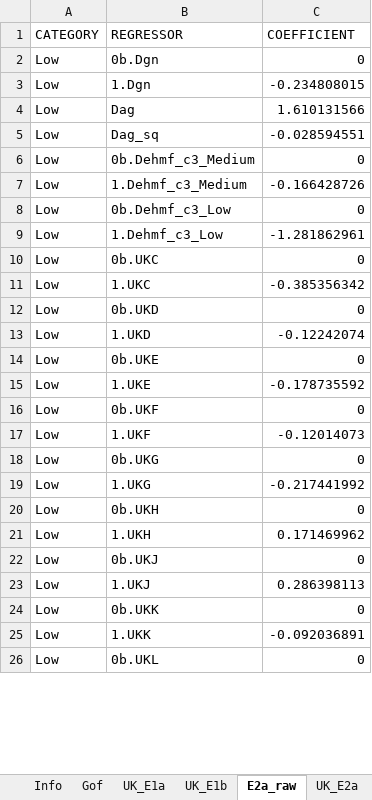
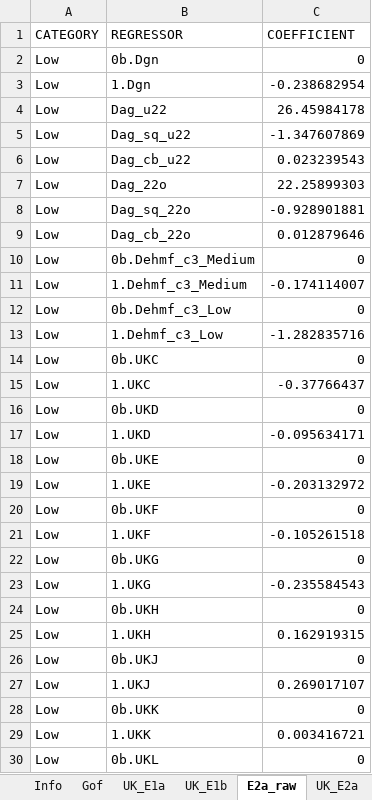
Before and after one commit to centreformicrosimulation/SimPaths, an Excel workbook: input/reg_education.xlsx, sheet E2a_raw, drawn as a sheet; only a part is shown; values as stored, in another font and other column widths than the file's, no borders; addresses are those after the commit; the diff covers the shown part only; the diff names each change by its address in the sheet, - before the commit and + after, or states it on an @@ line.

```diff
--- a/input/reg_education.xlsx (sheet E2a_raw)
+++ b/input/reg_education.xlsx (sheet E2a_raw)
-C3 (COEFFICIENT): -0.234808015
+C3 (COEFFICIENT): -0.238682954
-B4 (REGRESSOR): Dag
+B4 (REGRESSOR): Dag_u22
-C4 (COEFFICIENT): 1.610131566
+C4 (COEFFICIENT): 26.45984178
-B5 (REGRESSOR): Dag_sq
+B5 (REGRESSOR): Dag_sq_u22
-C5 (COEFFICIENT): -0.028594551
+C5 (COEFFICIENT): -1.347607869
+row 6: Low | Dag_cb_u22 | 0.023239543
+row 7: Low | Dag_22o | 22.25899303
+row 8: Low | Dag_sq_22o | -0.928901881
+row 9: Low | Dag_cb_22o | 0.012879646
-C11 (COEFFICIENT): -0.166428726
+C11 (COEFFICIENT): -0.174114007
-C13 (COEFFICIENT): -1.281862961
+C13 (COEFFICIENT): -1.282835716
-C15 (COEFFICIENT): -0.385356342
+C15 (COEFFICIENT): -0.37766437
-C17 (COEFFICIENT): -0.12242074
+C17 (COEFFICIENT): -0.095634171
-C19 (COEFFICIENT): -0.178735592
+C19 (COEFFICIENT): -0.203132972
-C21 (COEFFICIENT): -0.12014073
+C21 (COEFFICIENT): -0.105261518
-C23 (COEFFICIENT): -0.217441992
+C23 (COEFFICIENT): -0.235584543
-C25 (COEFFICIENT): 0.171469962
+C25 (COEFFICIENT): 0.162919315
-C27 (COEFFICIENT): 0.286398113
+C27 (COEFFICIENT): 0.269017107
-C29 (COEFFICIENT): -0.092036891
+C29 (COEFFICIENT): 0.003416721
```
Also changed, not shown: 4 added rows and 35 edited cells elsewhere in this sheet, sheet UK_E2a, 2 other files.
